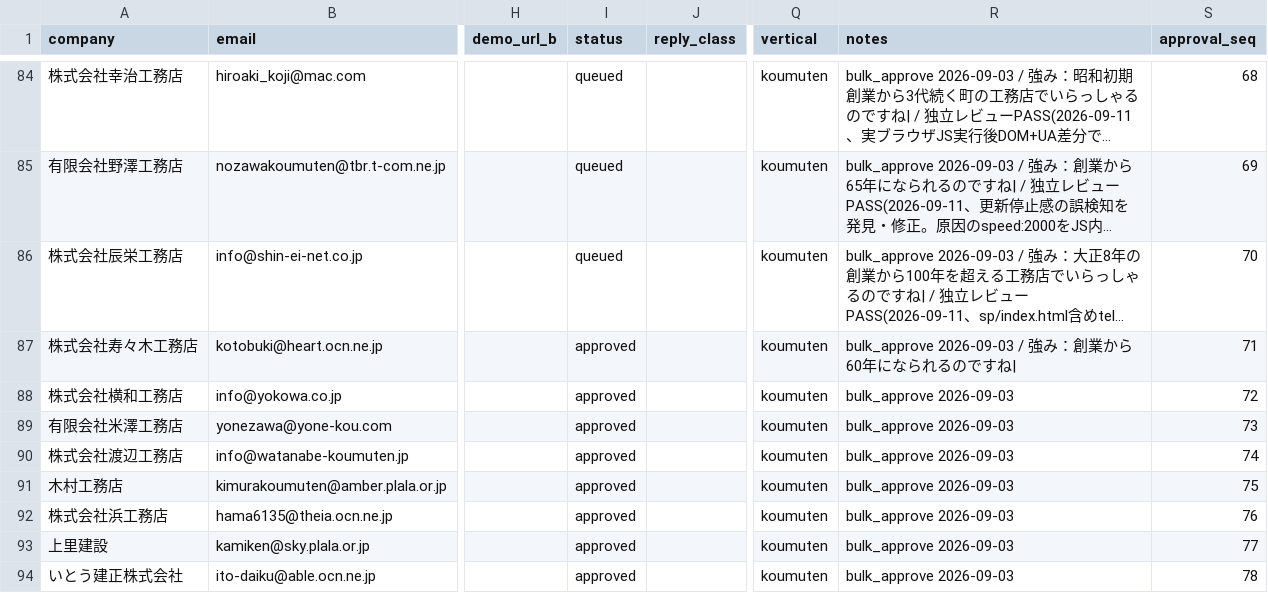
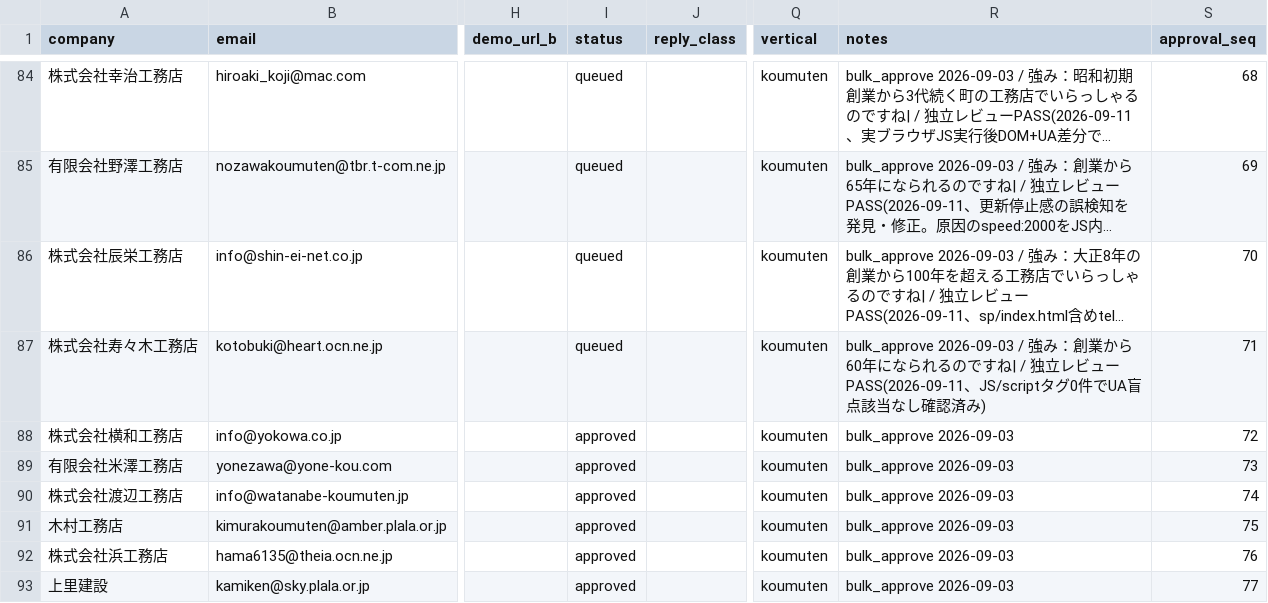
Before and after one commit to calcite-ai/calcite-demos, a CSV file: buyout-ops/demo_buyout_leads.csv, drawn as a sheet; only a part is shown, gaps mark what is left out; the shorter side is filled out with more unchanged rows; long unchanged cells end in …; the diff names each change by its address in the sheet, - before the commit and + after, or states it on an @@ line.

```diff
--- a/buyout-ops/demo_buyout_leads.csv
+++ b/buyout-ops/demo_buyout_leads.csv
-I87 (status): approved
+I87 (status): queued
-R87 (notes): …ですね|
+R87 (notes): …ですね| / 独立レビューPASS(2026-09-11、JS/scriptタグ0件でUA盲点該当なし確認済み)
```
